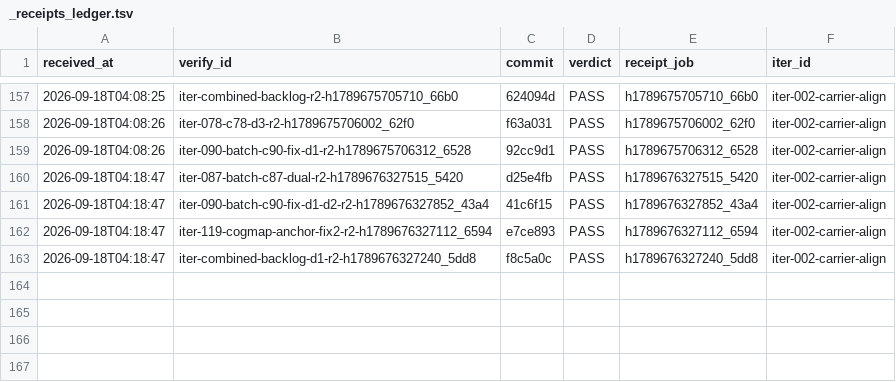
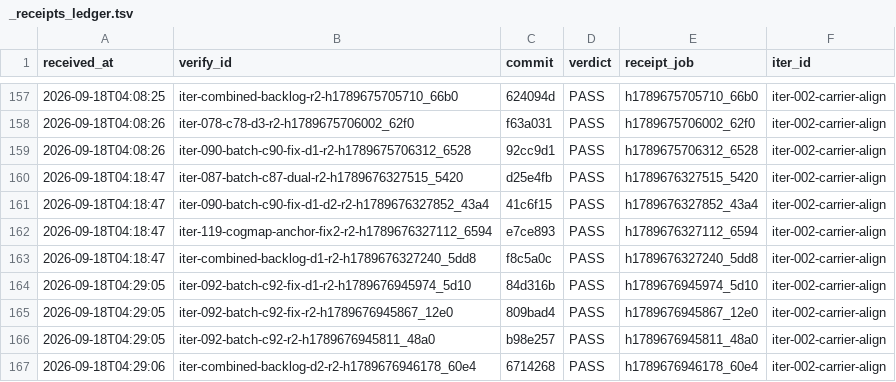
Before and after one commit to FuRongJun-1999/dsh-memory, a TSV file: hive/interop/_receipts_ledger.tsv, drawn as a sheet; only a part is shown, gaps mark what is left out.

Commit message:
interop: 收口 iter-119-cogmap-anchor-fix2（merge 93da4aa，编外 PASS）

```diff
--- a/hive/interop/_receipts_ledger.tsv
+++ b/hive/interop/_receipts_ledger.tsv
@@ -163 +163,5 @@ received_at	verify_id	commit	verdict	receipt_job	iter_id
 2026-09-18T04:18:47	iter-combined-backlog-d1-r2-h1789676327240_5dd8	f8c5a0c	PASS	h1789676327240_5dd8	iter-002-carrier-align
+2026-09-18T04:29:05	iter-092-batch-c92-fix-d1-r2-h1789676945974_5d10	84d316b	PASS	h1789676945974_5d10	iter-002-carrier-align
+2026-09-18T04:29:05	iter-092-batch-c92-fix-r2-h1789676945867_12e0	809bad4	PASS	h1789676945867_12e0	iter-002-carrier-align
+2026-09-18T04:29:05	iter-092-batch-c92-r2-h1789676945811_48a0	b98e257	PASS	h1789676945811_48a0	iter-002-carrier-align
+2026-09-18T04:29:06	iter-combined-backlog-d2-r2-h1789676946178_60e4	6714268	PASS	h1789676946178_60e4	iter-002-carrier-align
```
Also changed, not shown: 5 other files.
